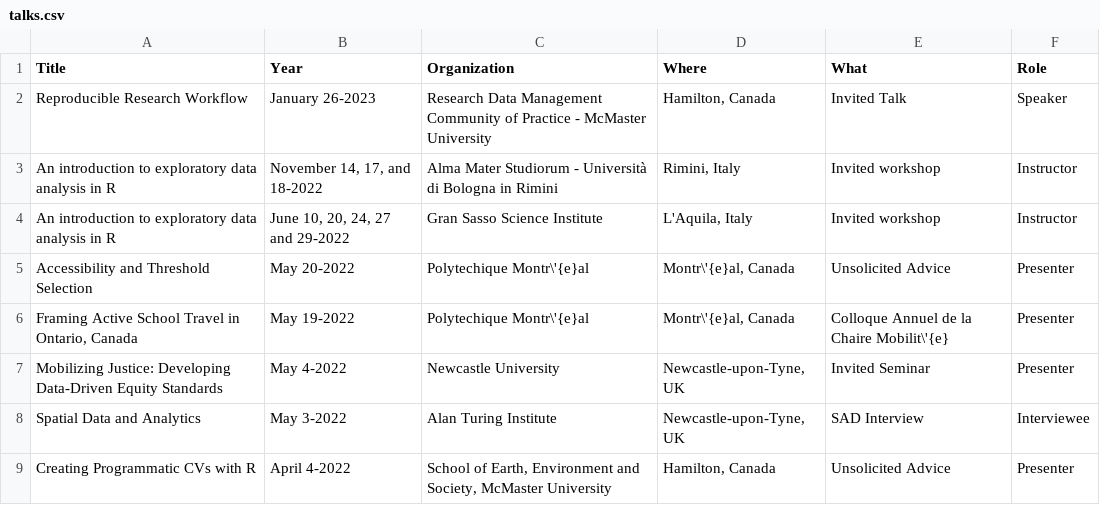
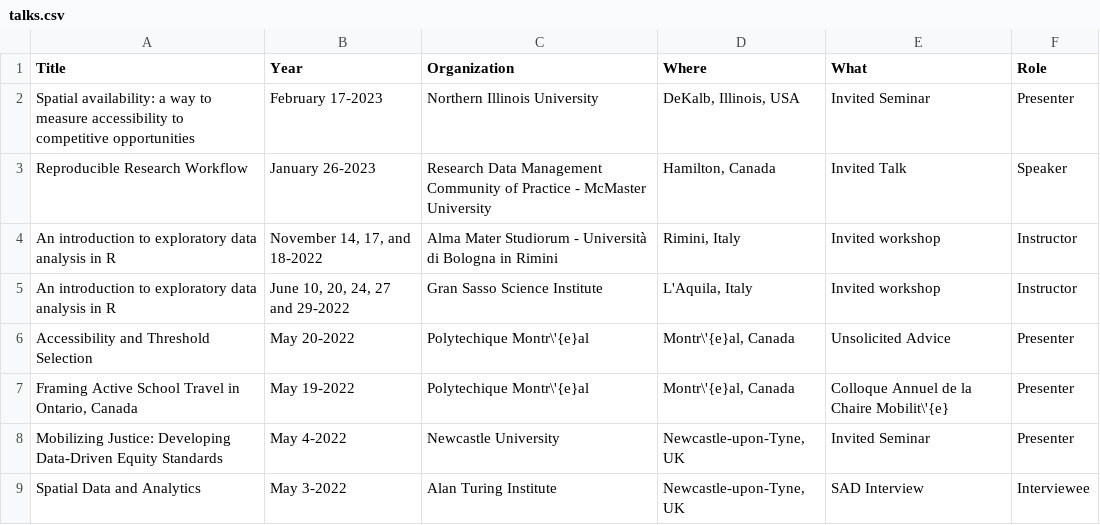
Before and after one commit to paezha/Official-CV, a CSV file: assets/talks.csv, drawn as a sheet; only a part is shown; the shorter side is filled out with more unchanged rows.

```diff
--- a/assets/talks.csv
+++ b/assets/talks.csv
@@ -1,2 +1,3 @@
 Title,Year,Organization,Where,What,Role
+Spatial availability: a way to measure accessibility to competitive opportunities,February 17-2023,Northern Illinois University,"DeKalb, Illinois, USA",Invited Seminar,Presenter
 Reproducible Research Workflow,January 26-2023,Research Data Management Community of Practice - McMaster University,"Hamilton, Canada",Invited Talk,Speaker
```
Also changed, not shown: assets/editorial-board.csv, 4 other files.
